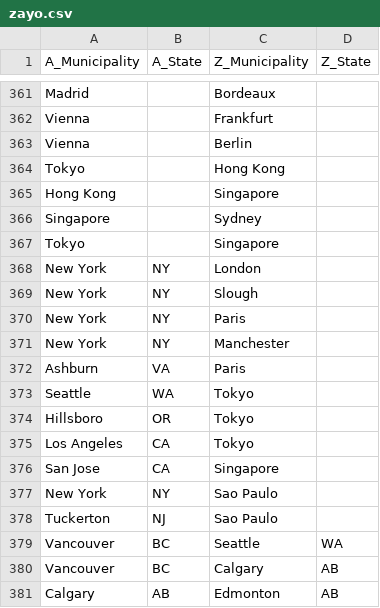
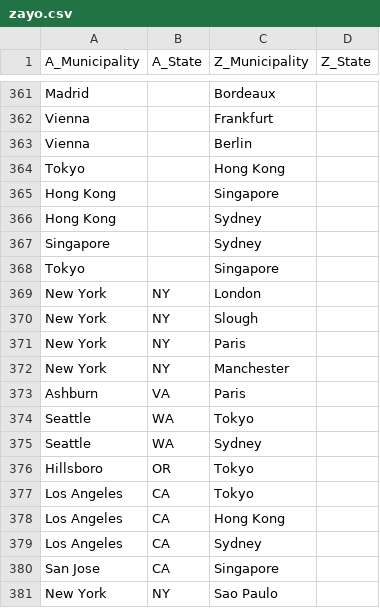
Before and after one commit to 10U-Labs/wan-graph-synthesizer, a CSV file: data/edges/zayo.csv, drawn as a sheet; only a part is shown, gaps mark what is left out; the shorter side is filled out with more unchanged rows; the diff names each change by its address in the sheet, - before the commit and + after, or states it on an @@ line.

```diff
--- a/data/edges/zayo.csv
+++ b/data/edges/zayo.csv
+row 366: Hong Kong |  | Sydney
+row 375: Seattle | WA | Sydney
+row 378: Los Angeles | CA | Hong Kong
+row 379: Los Angeles | CA | Sydney
```
